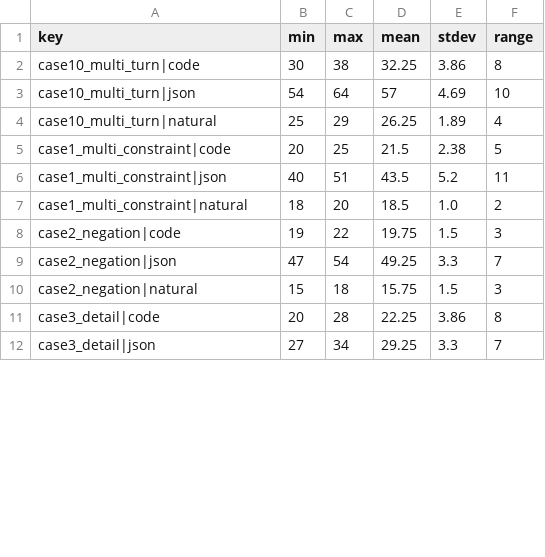
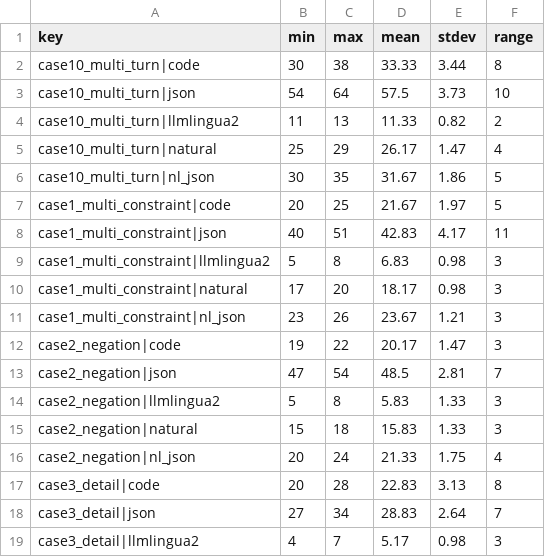
Before and after one commit to Juwan-Hwang/polyglotir, a CSV file: data/processed/phase0/tokenizer_variance.csv, drawn as a sheet; only a part is shown; the diff covers the shown part only.

```diff
--- a/data/processed/phase0/tokenizer_variance.csv
+++ b/data/processed/phase0/tokenizer_variance.csv
@@ -1,12 +1,19 @@
 key,min,max,mean,stdev,range
-case10_multi_turn|code,30,38,32.25,3.86,8
-case10_multi_turn|json,54,64,57,4.69,10
-case10_multi_turn|natural,25,29,26.25,1.89,4
-case1_multi_constraint|code,20,25,21.5,2.38,5
-case1_multi_constraint|json,40,51,43.5,5.2,11
-case1_multi_constraint|natural,18,20,18.5,1.0,2
-case2_negation|code,19,22,19.75,1.5,3
-case2_negation|json,47,54,49.25,3.3,7
-case2_negation|natural,15,18,15.75,1.5,3
-case3_detail|code,20,28,22.25,3.86,8
-case3_detail|json,27,34,29.25,3.3,7
+case10_multi_turn|code,30,38,33.33,3.44,8
+case10_multi_turn|json,54,64,57.5,3.73,10
+case10_multi_turn|llmlingua2,11,13,11.33,0.82,2
+case10_multi_turn|natural,25,29,26.17,1.47,4
+case10_multi_turn|nl_json,30,35,31.67,1.86,5
+case1_multi_constraint|code,20,25,21.67,1.97,5
+case1_multi_constraint|json,40,51,42.83,4.17,11
+case1_multi_constraint|llmlingua2,5,8,6.83,0.98,3
+case1_multi_constraint|natural,17,20,18.17,0.98,3
+case1_multi_constraint|nl_json,23,26,23.67,1.21,3
+case2_negation|code,19,22,20.17,1.47,3
+case2_negation|json,47,54,48.5,2.81,7
+case2_negation|llmlingua2,5,8,5.83,1.33,3
+case2_negation|natural,15,18,15.83,1.33,3
+case2_negation|nl_json,20,24,21.33,1.75,4
+case3_detail|code,20,28,22.83,3.13,8
+case3_detail|json,27,34,28.83,2.64,7
+case3_detail|llmlingua2,4,7,5.17,0.98,3
```
Also changed, not shown: 11 added rows and 47 edited cells elsewhere in this file, data/processed/phase0/tokenizer_census_verbs.csv, data/processed/phase2/probe_trigger_head.csv, 34 other files.
